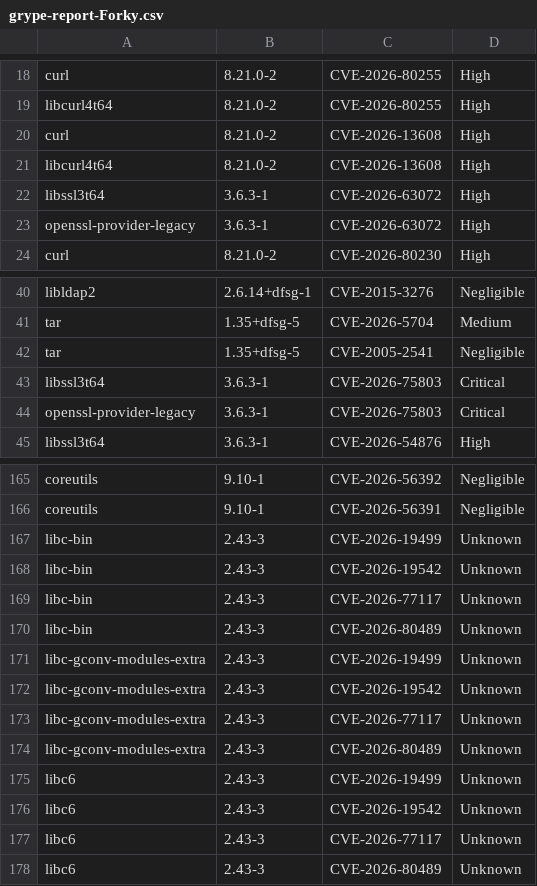
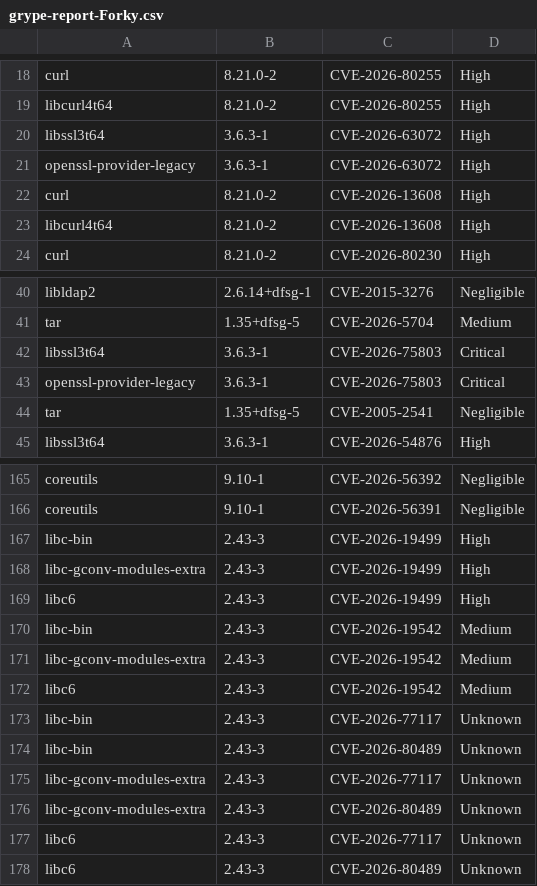
Before and after one commit to AnchorLayer/docker-baseimage-debian, a CSV file: vuln-reports-Forky/grype-report-Forky.csv, drawn as a sheet; only a part is shown, gaps mark what is left out.

```diff
--- a/vuln-reports-Forky/grype-report-Forky.csv
+++ b/vuln-reports-Forky/grype-report-Forky.csv
@@ -19,6 +19,6 @@
 "libcurl4t64","8.21.0-2","CVE-2026-80255","High"
+"libssl3t64","3.6.3-1","CVE-2026-63072","High"
+"openssl-provider-legacy","3.6.3-1","CVE-2026-63072","High"
 "curl","8.21.0-2","CVE-2026-13608","High"
 "libcurl4t64","8.21.0-2","CVE-2026-13608","High"
-"libssl3t64","3.6.3-1","CVE-2026-63072","High"
-"openssl-provider-legacy","3.6.3-1","CVE-2026-63072","High"
 "curl","8.21.0-2","CVE-2026-80230","High"
@@ -41,5 +41,5 @@
 "tar","1.35+dfsg-5","CVE-2026-5704","Medium"
-"tar","1.35+dfsg-5","CVE-2005-2541","Negligible"
 "libssl3t64","3.6.3-1","CVE-2026-75803","Critical"
 "openssl-provider-legacy","3.6.3-1","CVE-2026-75803","Critical"
+"tar","1.35+dfsg-5","CVE-2005-2541","Negligible"
 "libssl3t64","3.6.3-1","CVE-2026-54876","High"
@@ -166,12 +166,12 @@
 "coreutils","9.10-1","CVE-2026-56391","Negligible"
-"libc-bin","2.43-3","CVE-2026-19499","Unknown"
-"libc-bin","2.43-3","CVE-2026-19542","Unknown"
+"libc-bin","2.43-3","CVE-2026-19499","High"
+"libc-gconv-modules-extra","2.43-3","CVE-2026-19499","High"
+"libc6","2.43-3","CVE-2026-19499","High"
+"libc-bin","2.43-3","CVE-2026-19542","Medium"
+"libc-gconv-modules-extra","2.43-3","CVE-2026-19542","Medium"
+"libc6","2.43-3","CVE-2026-19542","Medium"
 "libc-bin","2.43-3","CVE-2026-77117","Unknown"
 "libc-bin","2.43-3","CVE-2026-80489","Unknown"
-"libc-gconv-modules-extra","2.43-3","CVE-2026-19499","Unknown"
-"libc-gconv-modules-extra","2.43-3","CVE-2026-19542","Unknown"
 "libc-gconv-modules-extra","2.43-3","CVE-2026-77117","Unknown"
 "libc-gconv-modules-extra","2.43-3","CVE-2026-80489","Unknown"
-"libc6","2.43-3","CVE-2026-19499","Unknown"
-"libc6","2.43-3","CVE-2026-19542","Unknown"
 "libc6","2.43-3","CVE-2026-77117","Unknown"
```
Also changed, not shown: 6 other files.
